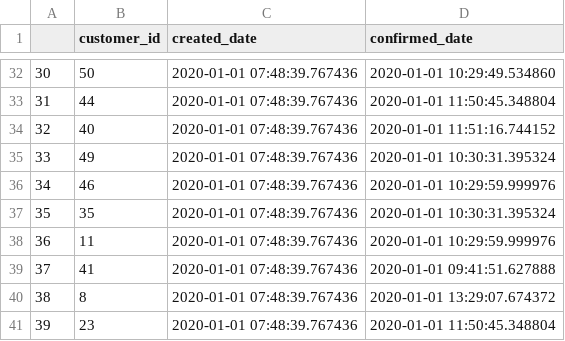
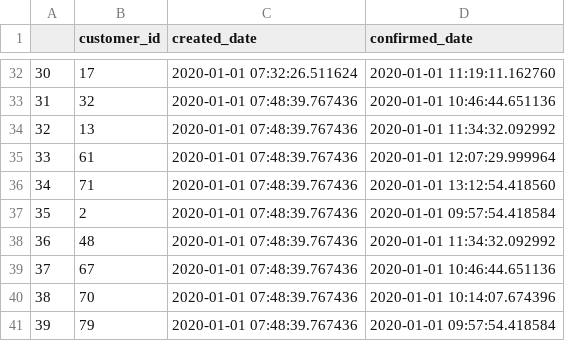
Before and after one commit to brrrachel/MultCaseNotionLogExtr, a CSV file: generatedData/rental_orders.csv, drawn as a sheet; only a part is shown, gaps mark what is left out; the diff covers the shown part only.

```diff
--- a/generatedData/rental_orders.csv
+++ b/generatedData/rental_orders.csv
@@ -32,10 +32,10 @@
-30,50,2020-01-01 07:48:39.767436,2020-01-01 10:29:49.534860
-31,44,2020-01-01 07:48:39.767436,2020-01-01 11:50:45.348804
-32,40,2020-01-01 07:48:39.767436,2020-01-01 11:51:16.744152
-33,49,2020-01-01 07:48:39.767436,2020-01-01 10:30:31.395324
-34,46,2020-01-01 07:48:39.767436,2020-01-01 10:29:59.999976
-35,35,2020-01-01 07:48:39.767436,2020-01-01 10:30:31.395324
-36,11,2020-01-01 07:48:39.767436,2020-01-01 10:29:59.999976
-37,41,2020-01-01 07:48:39.767436,2020-01-01 09:41:51.627888
-38,8,2020-01-01 07:48:39.767436,2020-01-01 13:29:07.674372
-39,23,2020-01-01 07:48:39.767436,2020-01-01 11:50:45.348804
+30,17,2020-01-01 07:32:26.511624,2020-01-01 11:19:11.162760
+31,32,2020-01-01 07:48:39.767436,2020-01-01 10:46:44.651136
+32,13,2020-01-01 07:48:39.767436,2020-01-01 11:34:32.092992
+33,61,2020-01-01 07:48:39.767436,2020-01-01 12:07:29.999964
+34,71,2020-01-01 07:48:39.767436,2020-01-01 13:12:54.418560
+35,2,2020-01-01 07:48:39.767436,2020-01-01 09:57:54.418584
+36,48,2020-01-01 07:48:39.767436,2020-01-01 11:34:32.092992
+37,67,2020-01-01 07:48:39.767436,2020-01-01 10:46:44.651136
+38,70,2020-01-01 07:48:39.767436,2020-01-01 10:14:07.674396
+39,79,2020-01-01 07:48:39.767436,2020-01-01 09:57:54.418584
```
Also changed, not shown: 71 edited cells elsewhere in this file, generatedData/inspections.csv, generatedData/invoices.csv, 4 other files.
